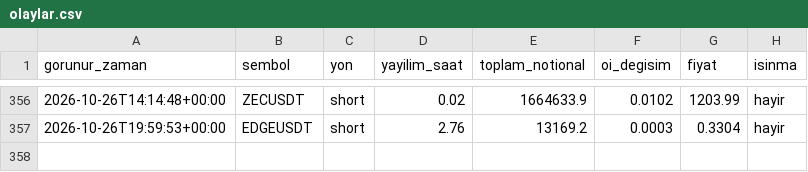
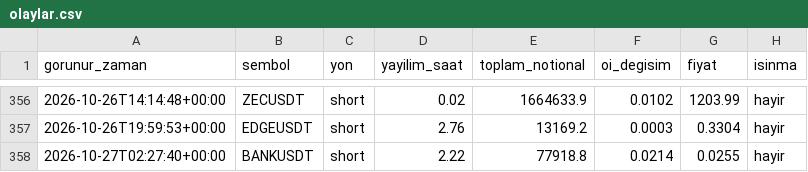
Before and after one commit to varmlx/balina-dedektor, a CSV file: olaylar.csv, drawn as a sheet; only a part is shown, gaps mark what is left out.

```diff
--- a/olaylar.csv
+++ b/olaylar.csv
@@ -357 +357,2 @@ gorunur_zaman,sembol,yon,yayilim_saat,toplam_notional,oi_degisim,fiyat,isinma
 2026-10-26T19:59:53+00:00,EDGEUSDT,short,2.76,13169.2,0.0003,0.3304,hayir
+2026-10-27T02:27:40+00:00,BANKUSDT,short,2.22,77918.8,0.0214,0.0255,hayir
```
Also changed, not shown: 2 other files.
